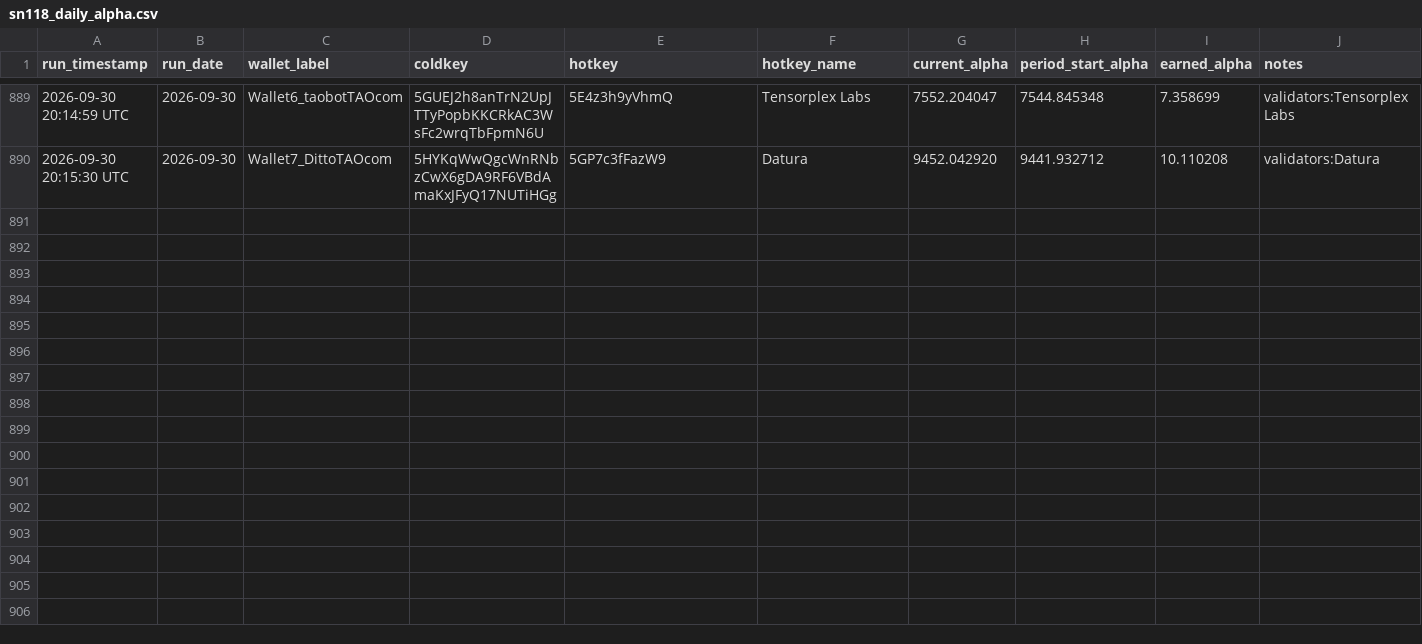
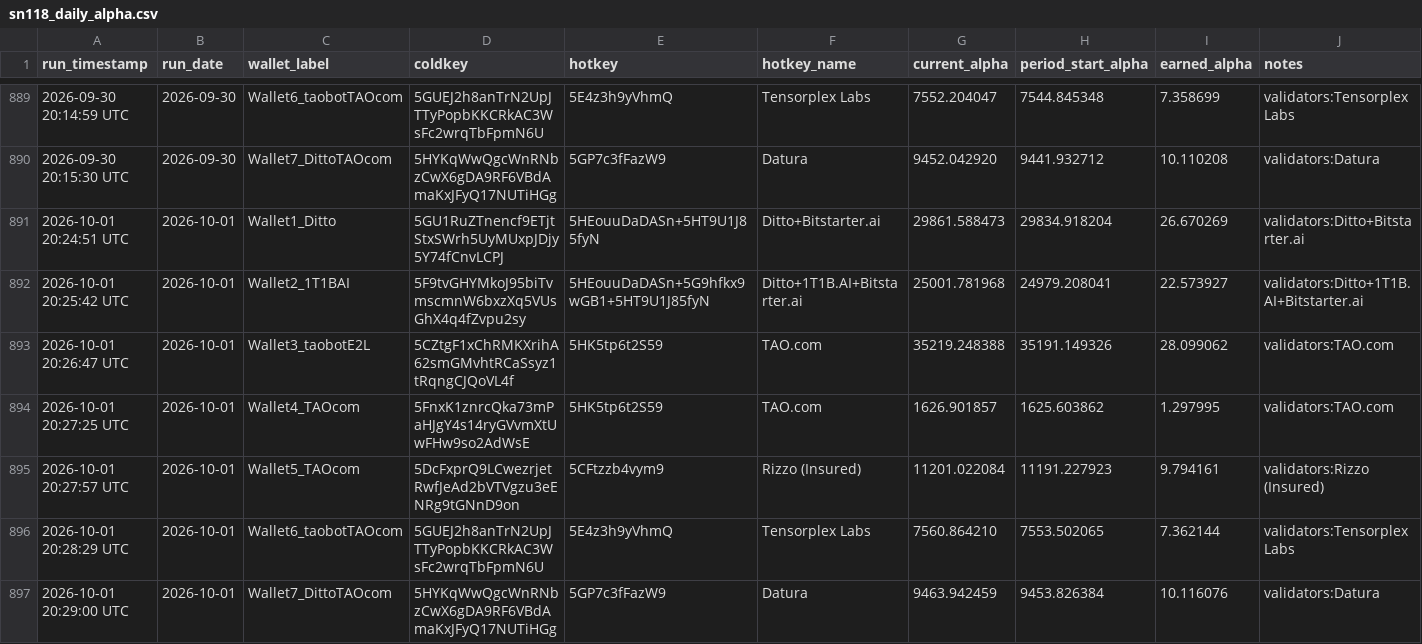
Before and after one commit to TheTAOValiGurl/sn118-tracker, a CSV file: sn118_daily_alpha.csv, drawn as a sheet; only a part is shown, gaps mark what is left out.

```diff
--- a/sn118_daily_alpha.csv
+++ b/sn118_daily_alpha.csv
@@ -890 +890,8 @@ run_timestamp,run_date,wallet_label,coldkey,hotkey,hotkey_name,current_alpha,per
 2026-09-30 20:15:30 UTC,2026-09-30,Wallet7_DittoTAOcom,5HYKqWwQgcWnRNbzCwX6gDA9RF6VBdAmaKxJFyQ17NUTiHGg,5GP7c3fFazW9,Datura,9452.042920,9441.932712,10.110208,validators:Datura
+2026-10-01 20:24:51 UTC,2026-10-01,Wallet1_Ditto,5GU1RuZTnencf9ETjtStxSWrh5UyMUxpJDjy5Y74fCnvLCPJ,5HEouuDaDASn+5HT9U1J85fyN,Ditto+Bitstarter.ai,29861.588473,29834.918204,26.670269,validators:Ditto+Bitstarter.ai
+2026-10-01 20:25:42 UTC,2026-10-01,Wallet2_1T1BAI,5F9tvGHYMkoJ95biTvmscmnW6bxzXq5VUsGhX4q4fZvpu2sy,5HEouuDaDASn+5G9hfkx9wGB1+5HT9U1J85fyN,Ditto+1T1B.AI+Bitstarter.ai,25001.781968,24979.208041,22.573927,validators:Ditto+1T1B.AI+Bitstarter.ai
+2026-10-01 20:26:47 UTC,2026-10-01,Wallet3_taobotE2L,5CZtgF1xChRMKXrihA62smGMvhtRCaSsyz1tRqngCJQoVL4f,5HK5tp6t2S59,TAO.com,35219.248388,35191.149326,28.099062,validators:TAO.com
+2026-10-01 20:27:25 UTC,2026-10-01,Wallet4_TAOcom,5FnxK1znrcQka73mPaHJgY4s14ryGVvmXtUwFHw9so2AdWsE,5HK5tp6t2S59,TAO.com,1626.901857,1625.603862,1.297995,validators:TAO.com
+2026-10-01 20:27:57 UTC,2026-10-01,Wallet5_TAOcom,5DcFxprQ9LCwezrjetRwfJeAd2bVTVgzu3eENRg9tGNnD9on,5CFtzzb4vym9,Rizzo (Insured),11201.022084,11191.227923,9.794161,validators:Rizzo (Insured)
+2026-10-01 20:28:29 UTC,2026-10-01,Wallet6_taobotTAOcom,5GUEJ2h8anTrN2UpJTTyPopbKKCRkAC3WsFc2wrqTbFpmN6U,5E4z3h9yVhmQ,Tensorplex Labs,7560.864210,7553.502065,7.362144,validators:Tensorplex Labs
+2026-10-01 20:29:00 UTC,2026-10-01,Wallet7_DittoTAOcom,5HYKqWwQgcWnRNbzCwX6gDA9RF6VBdAmaKxJFyQ17NUTiHGg,5GP7c3fFazW9,Datura,9463.942459,9453.826384,10.116076,validators:Datura
```
